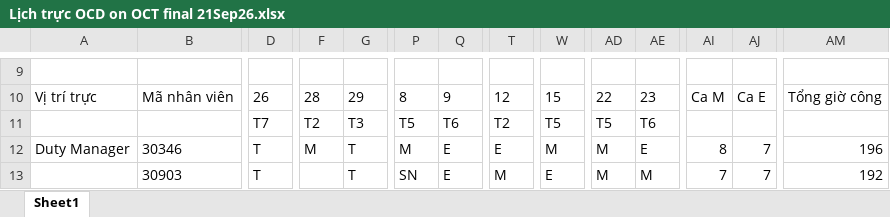
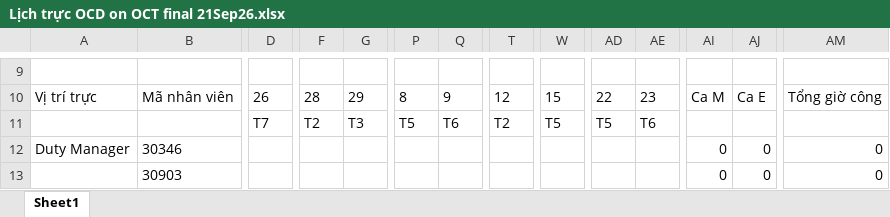
Before and after one commit to dispatchpqc/crewlist-dsp-asst, an Excel workbook: data/2026/10.2026/Lịch trực OCD on OCT final 21Sep26.xlsx, sheet Sheet1, drawn as a sheet; only a part is shown, gaps mark what is left out; values as stored, in another font and other column widths than the file's, no borders; the diff covers the shown part only; the diff names each change by its address in the sheet, - before the commit and + after, or states it on an @@ line.

Commit message:
Update roster 10/2026 from web (30 NV)

```diff
--- a/data/2026/10.2026/Lịch trực OCD on OCT final 21Sep26.xlsx (sheet Sheet1)
+++ b/data/2026/10.2026/Lịch trực OCD on OCT final 21Sep26.xlsx (sheet Sheet1)
-D12:D13: T
+D12:D13: (empty)
-F12: M
+F12: (empty)
-G12:G13: T
+G12:G13: (empty)
-P12: M
+P12: (empty)
-Q12:Q13: E
+Q12:Q13: (empty)
-T12: E
+T12: (empty)
-W12: M
+W12: (empty)
-AD12:AD13: M
+AD12:AD13: (empty)
-AE12: E
+AE12: (empty)
-AI12: 8
+AI12: 0
-AJ12:AJ13: 7
+AJ12:AJ13: 0
-AM12: 196
+AM12: 0
-P13: SN
+P13: (empty)
-T13: M
+T13: (empty)
-W13: E
+W13: (empty)
-AE13: M
+AE13: (empty)
-AI13: 7
+AI13: 0
-AM13: 192
+AM13: 0
```
Also changed, not shown: 525 edited cells elsewhere in this sheet.
